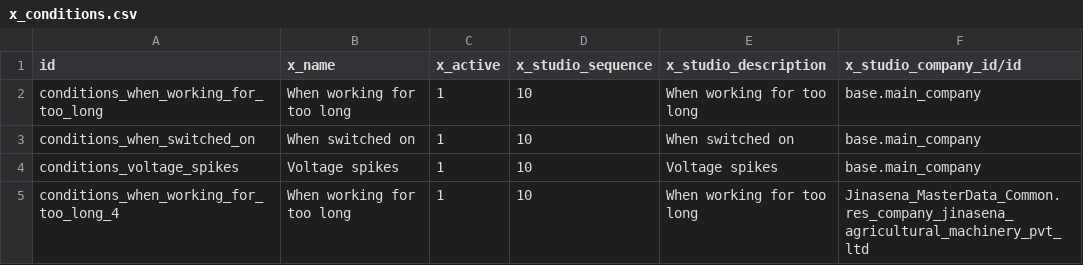
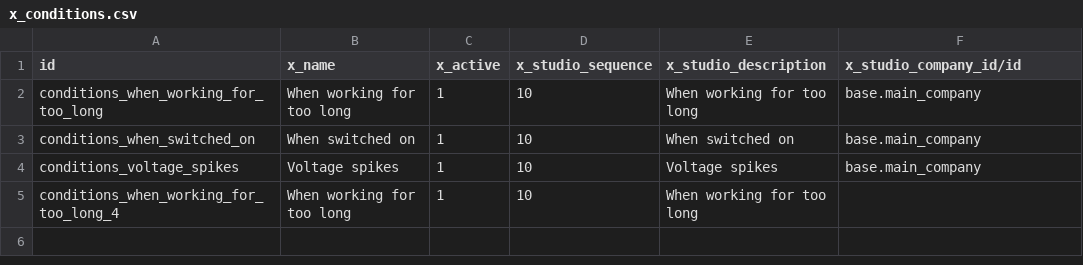
Before and after one commit to sanjayaWjinasena/Jinasena_MasterData_Repair, a CSV file: data/x_conditions.csv, drawn as a sheet.

```diff
--- a/data/x_conditions.csv
+++ b/data/x_conditions.csv
@@ -4,2 +4,2 @@ conditions_when_switched_on,When switched on,1,10,When switched on,base.main_com
 conditions_voltage_spikes,Voltage spikes,1,10,Voltage spikes,base.main_company
-conditions_when_working_for_too_long_4,When working for too long,1,10,When working for too long,Jinasena_MasterData_Common.res_company_jinasena_agricultural_machinery_pvt_ltd
+conditions_when_working_for_too_long_4,When working for too long,1,10,When working for too long,
```
Also changed, not shown: data/x_repair_reason.csv, data/x_repair_reason_custom.csv, 7 other files.
